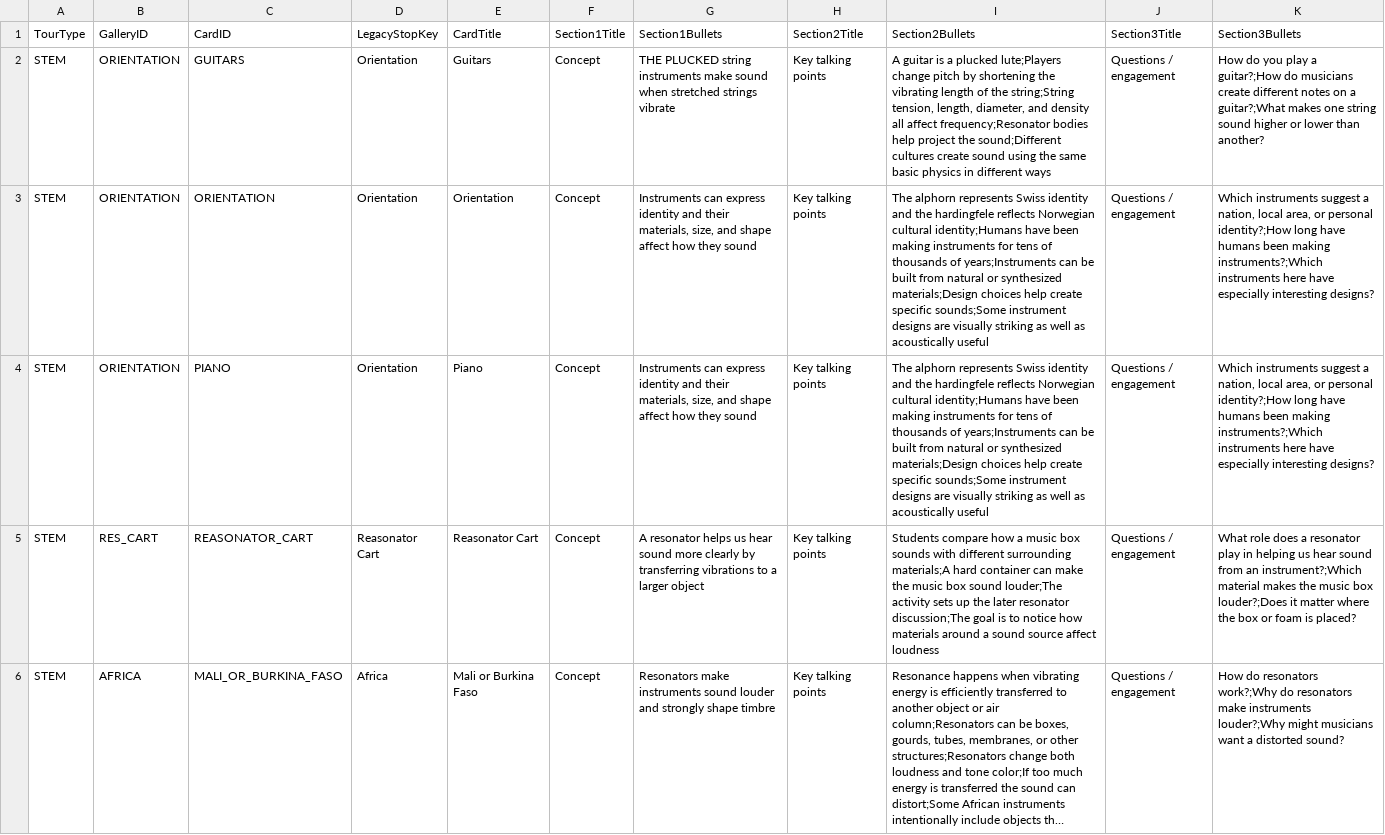
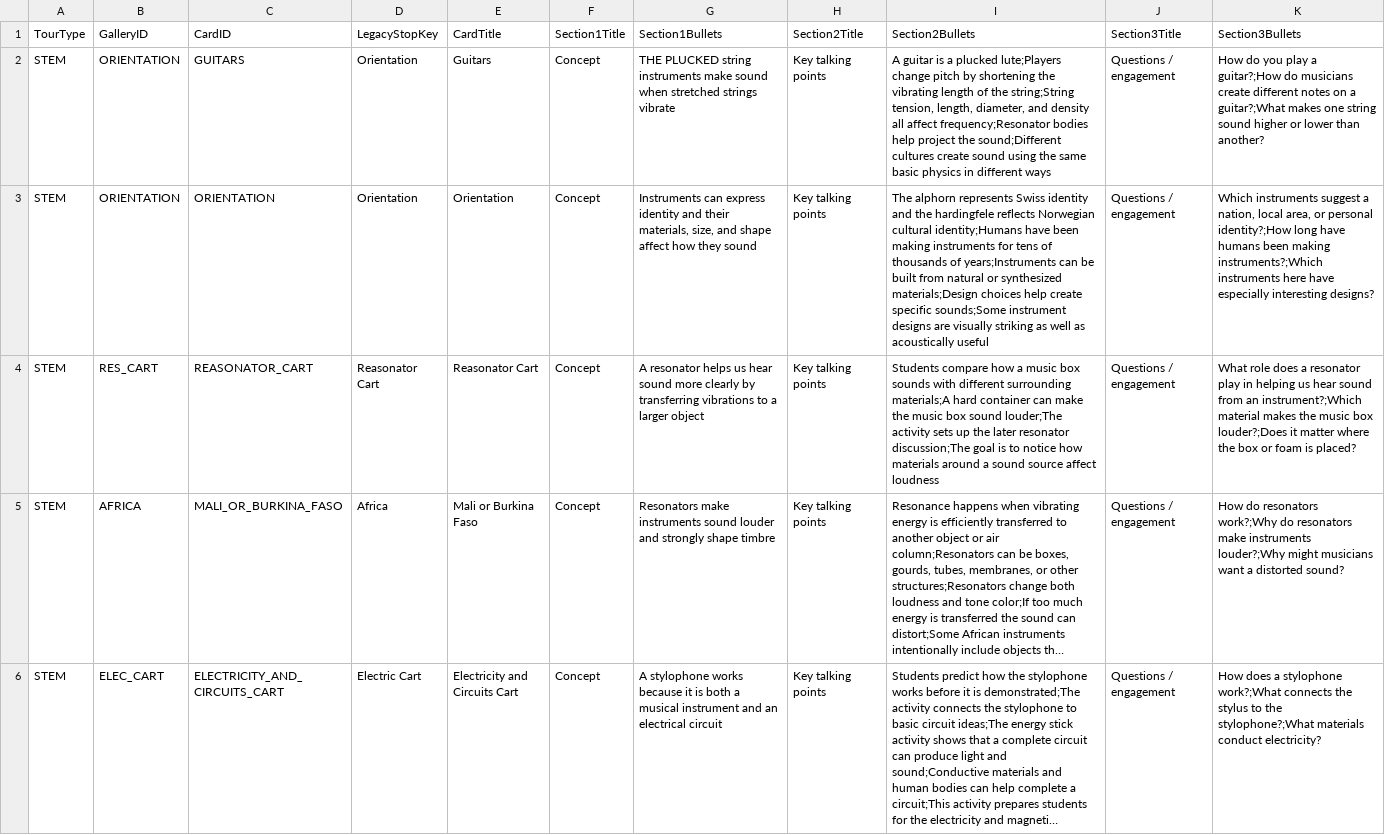
Before and after one commit to KerryOlsson/toursync-data, a CSV file: CueCards.csv, drawn as a sheet; only a part is shown; the shorter side is filled out with more unchanged rows; long unchanged cells end in …; the diff covers the shown part only; the diff names each change by its address in the sheet, - before the commit and + after, or states it on an @@ line.

Commit message:
Update CueCards.csv

```diff
--- a/CueCards.csv
+++ b/CueCards.csv
-row 4: STEM | ORIENTATION | PIANO | Orientation | Piano | Concept | Instruments can express identity and their materials, size, and shape affect how they sound | Key talking points | The alphorn represents Swiss identity and the hardingfele reflects Norwegian cultural identity;Humans have been making instruments for tens of thousands of years;Instruments can be built from natural or synthesized materials;Design choices help create specific sounds;Some instrument designs are visually striking as well as acoustically useful | Questions / engagement | Which instruments suggest a nation, local area, or personal identity?;How long have humans been making instruments?;Which instruments here have especially interesting designs?
```
Also changed, not shown: 1 removed row elsewhere in this file.
